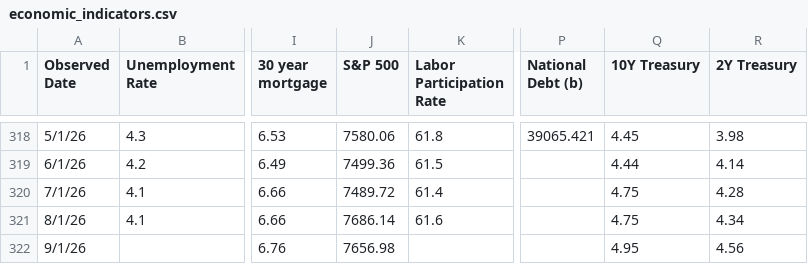
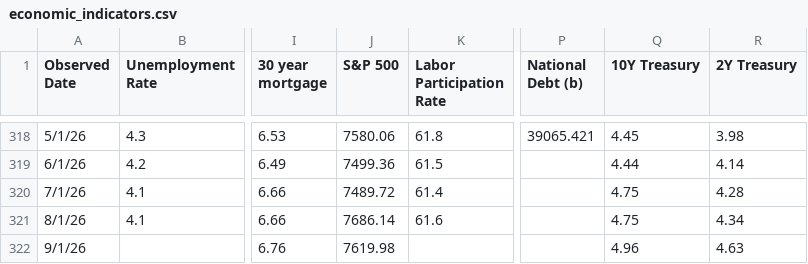
Before and after one commit to browningtons/economic-dashboard, a CSV file: public/data/economic_indicators.csv, drawn as a sheet; only a part is shown, gaps mark what is left out; the diff names each change by its address in the sheet, - before the commit and + after, or states it on an @@ line.

```diff
--- a/public/data/economic_indicators.csv
+++ b/public/data/economic_indicators.csv
-J322 (S&P 500): 7656.98
+J322 (S&P 500): 7619.98
-Q322 (10Y Treasury): 4.95
+Q322 (10Y Treasury): 4.96
-R322 (2Y Treasury): 4.56
+R322 (2Y Treasury): 4.63
```
Also changed, not shown: 1 other file.
